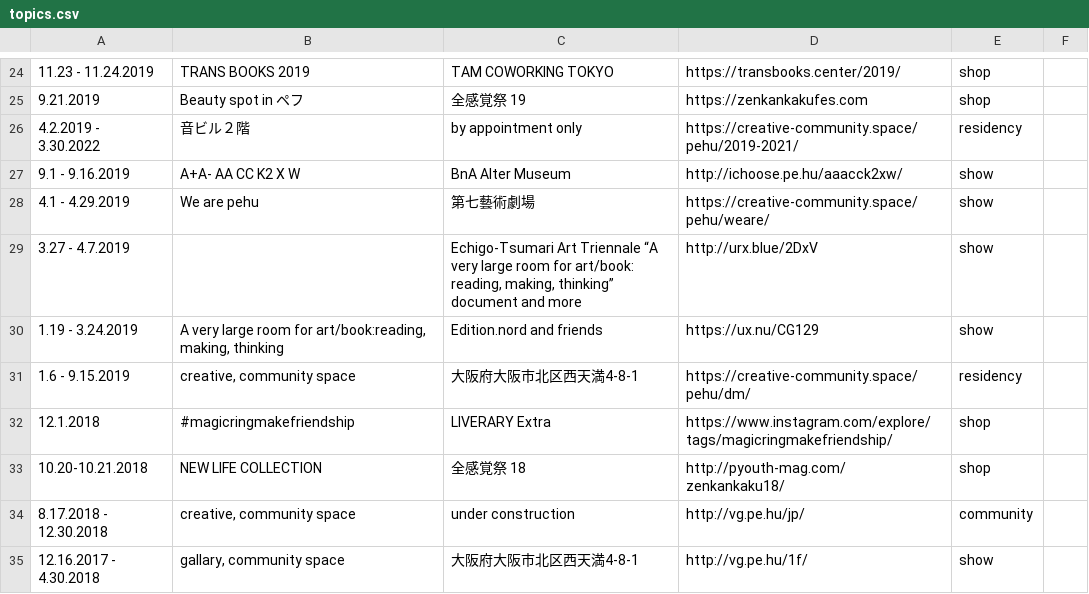
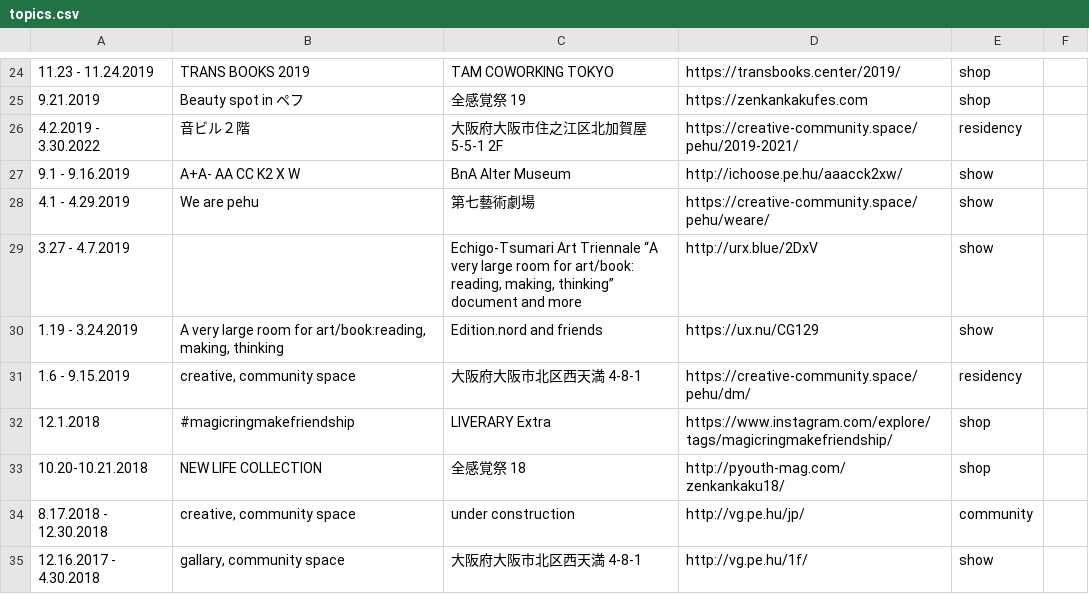
Before and after one commit to pe-hu/index, a CSV file: schedule/topics.csv, drawn as a sheet; only a part is shown, gaps mark what is left out.

Commit message:
Update topics.csv

```diff
--- a/schedule/topics.csv
+++ b/schedule/topics.csv
@@ -25,3 +25,3 @@
 9.21.2019,Beauty spot in ペフ,全感覚祭 19,https://zenkankakufes.com, shop
-4.2.2019 - 3.30.2022,音ビル２階,by appointment only,https://creative-community.space/pehu/2019-2021/, residency
+4.2.2019 - 3.30.2022,音ビル２階,大阪府大阪市住之江区北加賀屋 5-5-1 2F,https://creative-community.space/pehu/2019-2021/, residency
 9.1 - 9.16.2019,A+A- AA CC K2 X W,BnA Alter Museum,http://ichoose.pe.hu/aaacck2xw/, show
@@ -30,3 +30,3 @@
 1.19 - 3.24.2019,"A very large room for art/book:reading, making, thinking",Edition.nord and friends,https://ux.nu/CG129, show
-1.6 - 9.15.2019,"creative, community space",大阪府大阪市北区西天満4-8-1,https://creative-community.space/pehu/dm/, residency
+1.6 - 9.15.2019,"creative, community space",大阪府大阪市北区西天満 4-8-1,https://creative-community.space/pehu/dm/, residency
 12.1.2018, #magicringmakefriendship,LIVERARY Extra,https://www.instagram.com/explore/tags/magicringmakefriendship/, shop
@@ -34,2 +34,2 @@
 8.17.2018 - 12.30.2018,"creative, community space",under construction,http://vg.pe.hu/jp/, community
-12.16.2017 - 4.30.2018,"gallary, community space",大阪府大阪市北区西天満4-8-1,http://vg.pe.hu/1f/, show
+12.16.2017 - 4.30.2018,"gallary, community space",大阪府大阪市北区西天満 4-8-1,http://vg.pe.hu/1f/, show
```
